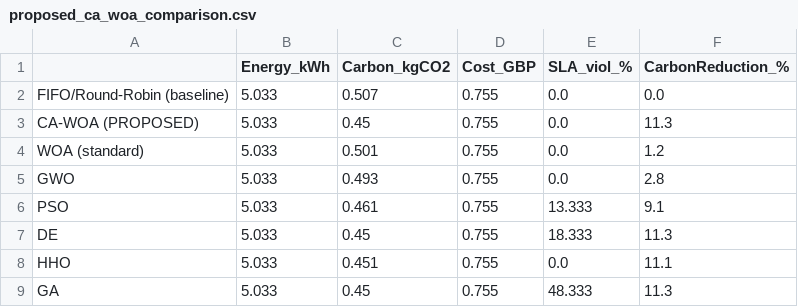
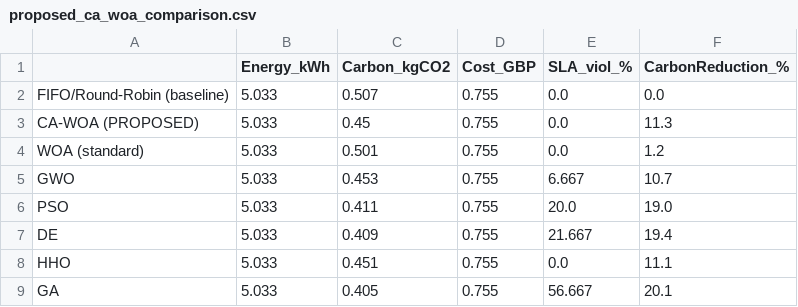
Before and after one commit to Navaneetha13/carbon-aware-scheduler, a CSV file: results/proposed_ca_woa_comparison.csv, drawn as a sheet.

```diff
--- a/results/proposed_ca_woa_comparison.csv
+++ b/results/proposed_ca_woa_comparison.csv
@@ -4,6 +4,6 @@ CA-WOA (PROPOSED),5.033,0.45,0.755,0.0,11.3
 WOA (standard),5.033,0.501,0.755,0.0,1.2
-GWO,5.033,0.493,0.755,0.0,2.8
-PSO,5.033,0.461,0.755,13.333,9.1
-DE,5.033,0.45,0.755,18.333,11.3
+GWO,5.033,0.453,0.755,6.667,10.7
+PSO,5.033,0.411,0.755,20.0,19.0
+DE,5.033,0.409,0.755,21.667,19.4
 HHO,5.033,0.451,0.755,0.0,11.1
-GA,5.033,0.45,0.755,48.333,11.3
+GA,5.033,0.405,0.755,56.667,20.1
```
Also changed, not shown: results/week4_full_comparison.csv, results/week4_robustness.csv, 10 other files.
